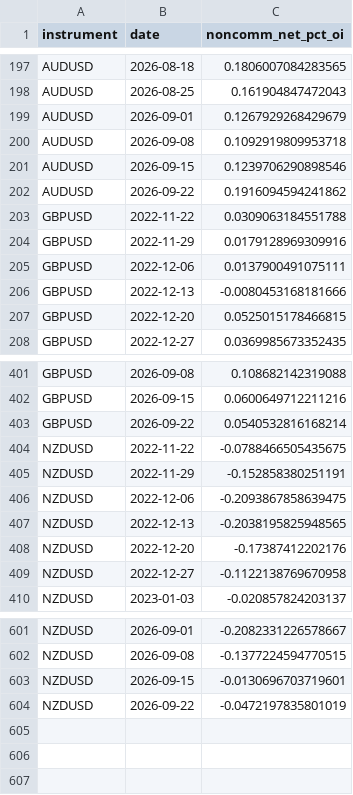
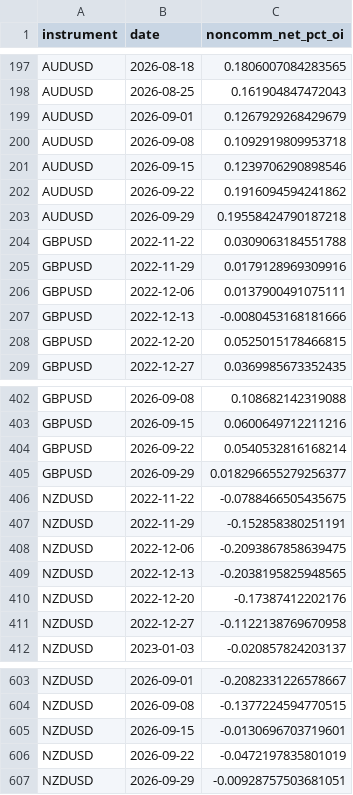
Before and after one commit to kenjtradez/STRAT1---LIVE, a CSV file: cot_log.csv, drawn as a sheet; only a part is shown, gaps mark what is left out.

```diff
--- a/cot_log.csv
+++ b/cot_log.csv
@@ -202,2 +202,3 @@ AUDUSD,2026-09-15,0.1239706290898546
 AUDUSD,2026-09-22,0.1916094594241862
+AUDUSD,2026-09-29,0.19558424790187218
 GBPUSD,2022-11-22,0.0309063184551788
@@ -403,2 +404,3 @@ GBPUSD,2026-09-15,0.0600649712211216
 GBPUSD,2026-09-22,0.0540532816168214
+GBPUSD,2026-09-29,0.018296655279256377
 NZDUSD,2022-11-22,-0.0788466505435675
@@ -604 +606,2 @@ NZDUSD,2026-09-15,-0.0130696703719601
 NZDUSD,2026-09-22,-0.0472197835801019
+NZDUSD,2026-09-29,-0.00928757503681051
```
